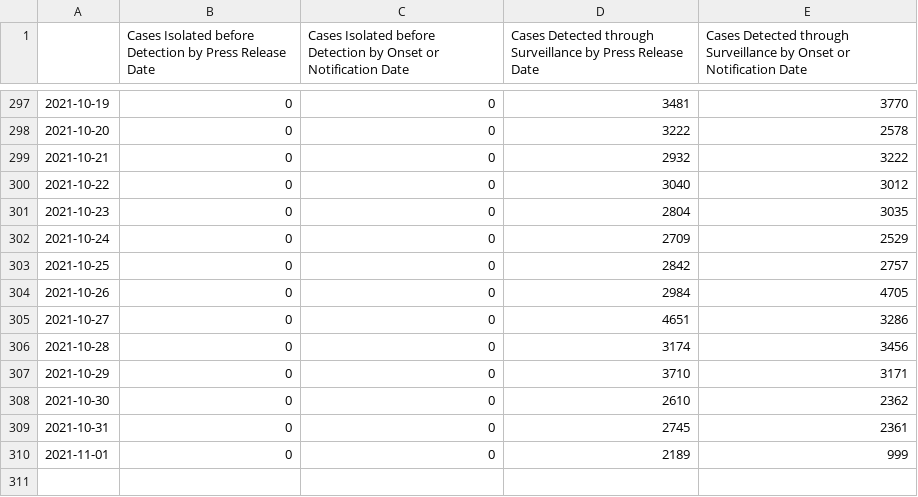
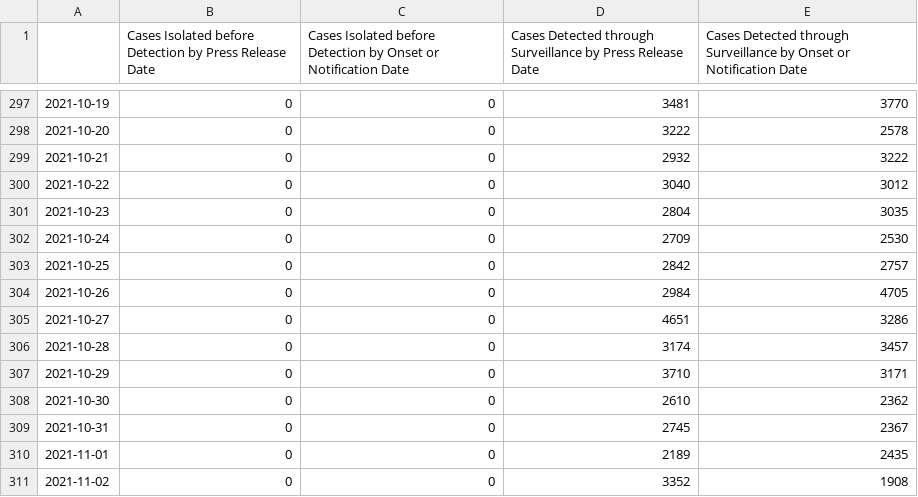
Before and after one commit to josesho/singapore-covid19-data, a CSV file: NumberOfCases/EpidemicCurveOfCommunityCases.csv, drawn as a sheet; only a part is shown, gaps mark what is left out.

```diff
--- a/NumberOfCases/EpidemicCurveOfCommunityCases.csv
+++ b/NumberOfCases/EpidemicCurveOfCommunityCases.csv
@@ -301,3 +301,3 @@
 2021-10-23,0,0,2804,3035
-2021-10-24,0,0,2709,2529
+2021-10-24,0,0,2709,2530
 2021-10-25,0,0,2842,2757
@@ -305,6 +305,7 @@
 2021-10-27,0,0,4651,3286
-2021-10-28,0,0,3174,3456
+2021-10-28,0,0,3174,3457
 2021-10-29,0,0,3710,3171
 2021-10-30,0,0,2610,2362
-2021-10-31,0,0,2745,2361
-2021-11-01,0,0,2189,999
+2021-10-31,0,0,2745,2367
+2021-11-01,0,0,2189,2435
+2021-11-02,0,0,3352,1908
```
Also changed, not shown: CaseStatus/CaseStatus.csv, NumberOfCases/EpidemicCurve.csv, 4 other files.
